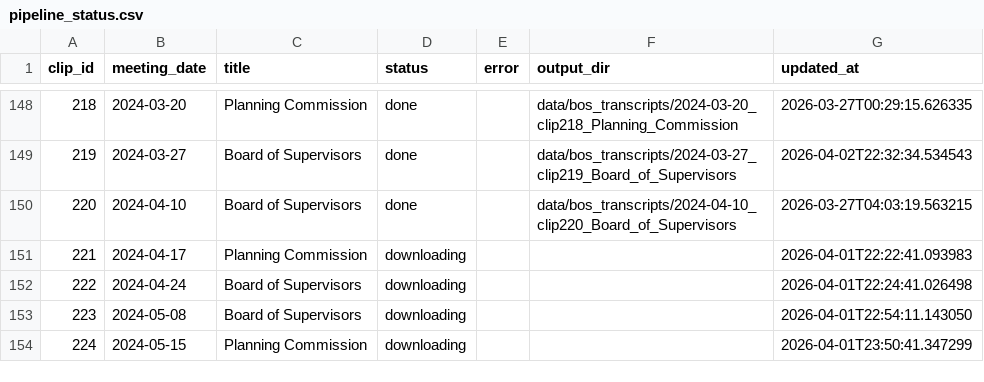
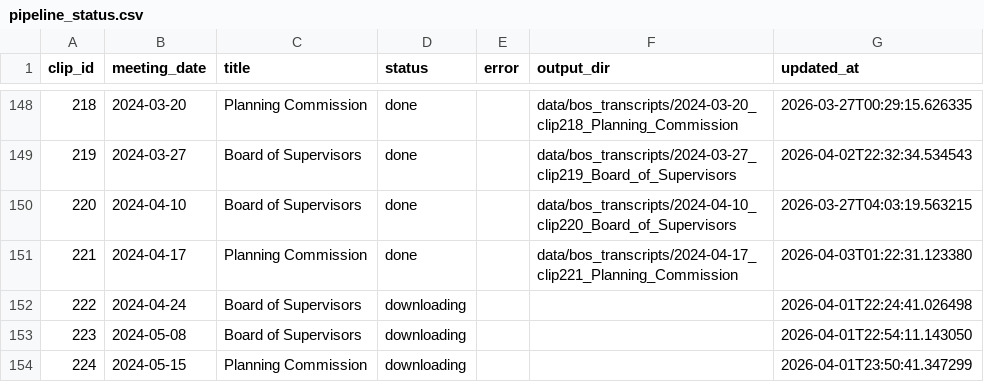
Before and after one commit to EthnTuttle/fredco-audit, a CSV file: data/bos_transcripts/pipeline_status.csv, drawn as a sheet; only a part is shown, gaps mark what is left out.

Commit message:
Add BoS transcript: 2024-04-17 clip221 Planning Commission

```diff
--- a/data/bos_transcripts/pipeline_status.csv
+++ b/data/bos_transcripts/pipeline_status.csv
@@ -150,3 +150,3 @@ clip_id,meeting_date,title,status,error,output_dir,updated_at
 220,2024-04-10,Board of Supervisors,done,,data/bos_transcripts/2024-04-10_clip220_Board_of_Supervisors,2026-03-27T04:03:19.563215
-221,2024-04-17,Planning Commission,downloading,,,2026-04-01T22:22:41.093983
+221,2024-04-17,Planning Commission,done,,data/bos_transcripts/2024-04-17_clip221_Planning_Commission,2026-04-03T01:22:31.123380
 222,2024-04-24,Board of Supervisors,downloading,,,2026-04-01T22:24:41.026498
```
Also changed, not shown: 3 other files.
